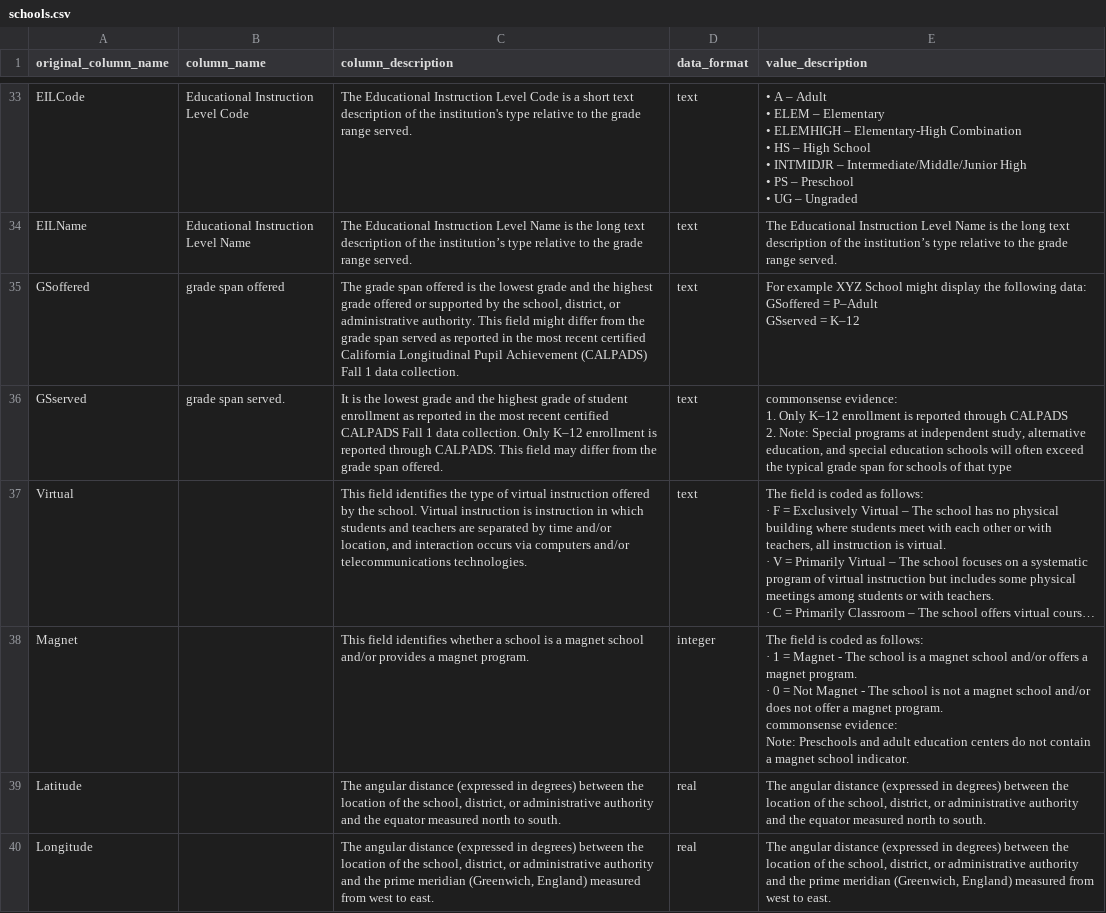
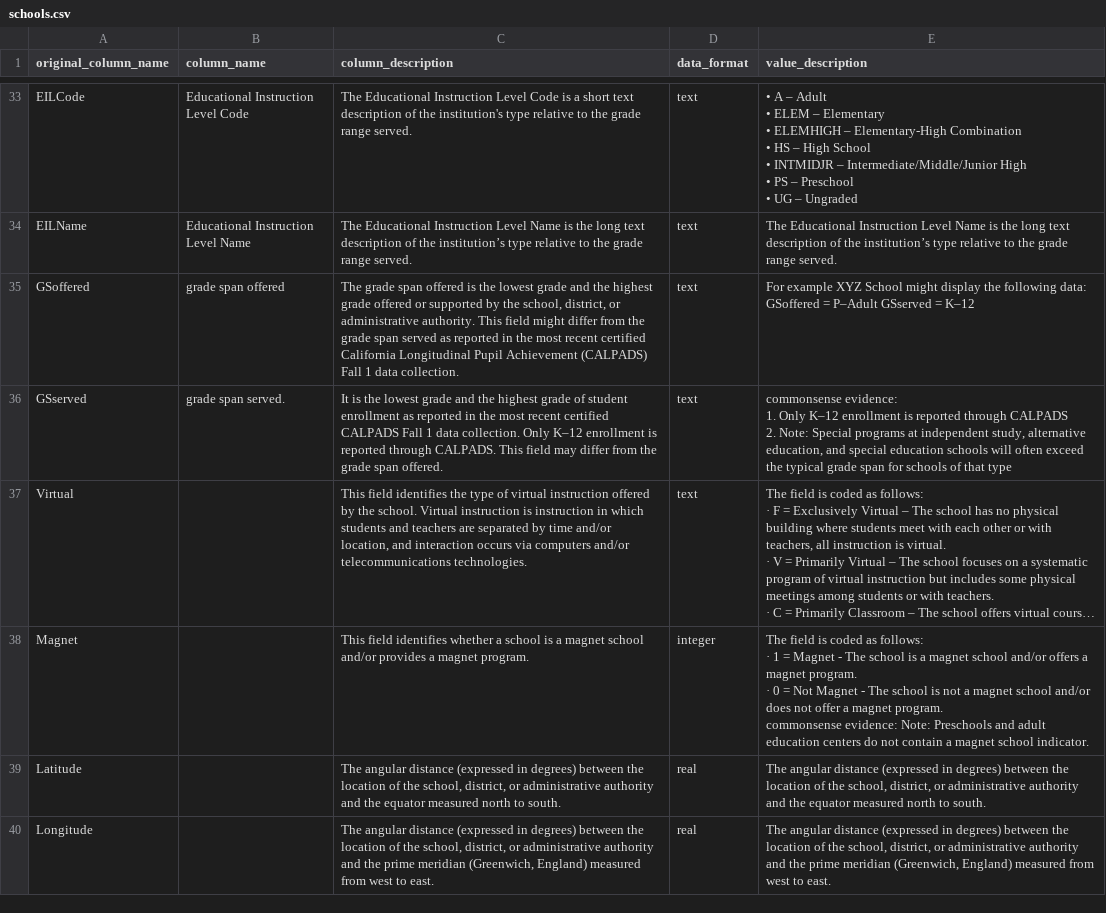
Before and after one commit to albi2/thesis-text-to-SQL, a CSV file: dataset/dev/databases/california_schools/database_description/schools.csv, drawn as a sheet; only a part is shown, gaps mark what is left out; long unchanged cells end in …; the diff covers the shown part only; the diff names each change by its address in the sheet, - before the commit and + after, or states it on an @@ line.

Commit message:
Fix metadata for columns

```diff
--- a/dataset/dev/databases/california_schools/database_description/schools.csv
+++ b/dataset/dev/databases/california_schools/database_description/schools.csv
-E35 (value_description): …= K–12
+E35 (value_description): …= K–12
-E38 (value_description): …school indicator.
+E38 (value_description): …school indicator.
```
Also changed, not shown: 5 edited cells elsewhere in this file, dataset/dev/databases/european_football_2/database_description/Player_Attributes.csv, dataset/dev/databases/european_football_2/database_description/Team_Attributes.csv, 35 other files.
